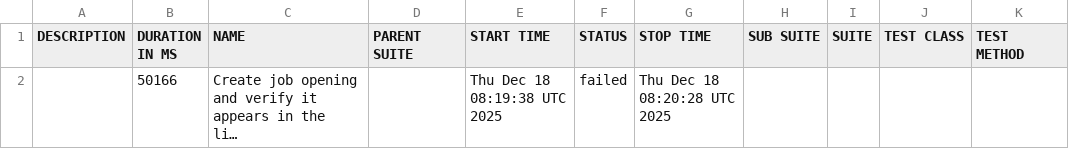
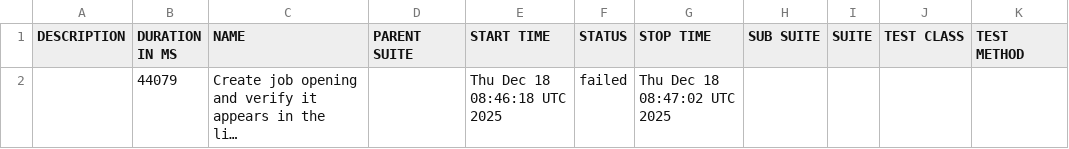
Before and after one commit to vibhorgoyal18/talent-talks-automation, a CSV file: data/suites.csv, drawn as a sheet; long unchanged cells end in …; the diff names each change by its address in the sheet, - before the commit and + after, or states it on an @@ line.

```diff
--- a/data/suites.csv
+++ b/data/suites.csv
-B2 (DURATION IN MS): 50166
+B2 (DURATION IN MS): 44079
-E2 (START TIME): Thu Dec 18 08:19:38 UTC 2025
+E2 (START TIME): Thu Dec 18 08:46:18 UTC 2025
-G2 (STOP TIME): Thu Dec 18 08:20:28 UTC 2025
+G2 (STOP TIME): Thu Dec 18 08:47:02 UTC 2025
```
Also changed, not shown: 41 other files.
